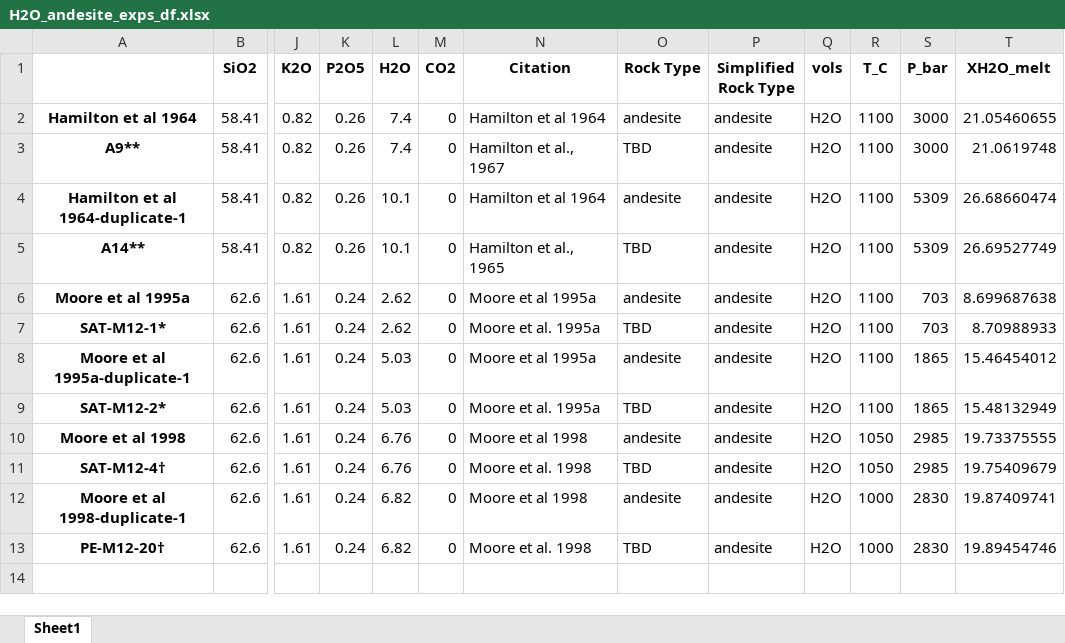
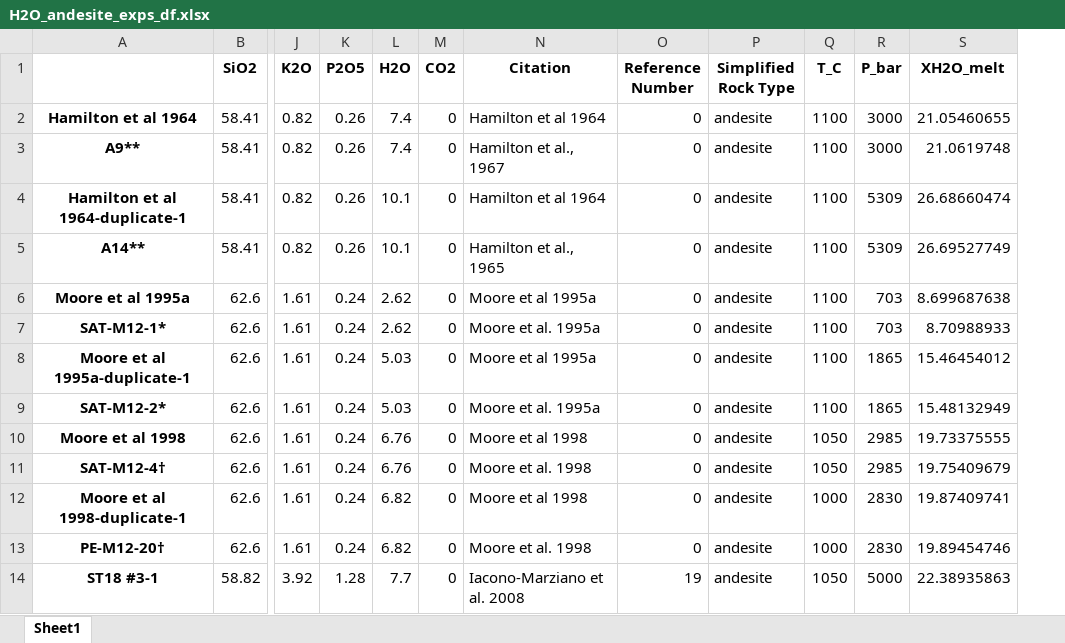
Before and after one commit to kaylai/EoV_CH2-2, an Excel workbook: figures/Figure2/data/computed/H2O_andesite_exps_df.xlsx, sheet Sheet1, drawn as a sheet; only a part is shown, gaps mark what is left out; values as stored, in another font and other column widths than the file's, no borders; removed rows and columns are numbered as before the commit, all else as after; rows hold the shown columns only; the diff names each change by its address in the sheet, - before the commit and + after, or states it on an @@ line.

```diff
--- a/figures/Figure2/data/computed/H2O_andesite_exps_df.xlsx (sheet Sheet1)
+++ b/figures/Figure2/data/computed/H2O_andesite_exps_df.xlsx (sheet Sheet1)
-column O (Rock Type), rows 2-13: andesite | TBD | andesite | TBD | andesite | TBD | andesite | TBD | andesite | TBD | andesite | TBD
+column O (Reference Number), rows 2-13: all 0
-column Q (vols), rows 2-13: all H2O
+row 14: ST18 #3-1 | 58.82 | 3.92 | 1.28 | 7.7 | 0 | Iacono-Marziano et al. 2008 | 19 | andesite | 1050 | 5000 | 22.38935863
```
Also changed, not shown: figures/Figure2/data/computed/H2O_basalt_exps_df.xlsx, figures/Figure2/data/computed/generated_basalts.xlsx, 12 other files.
